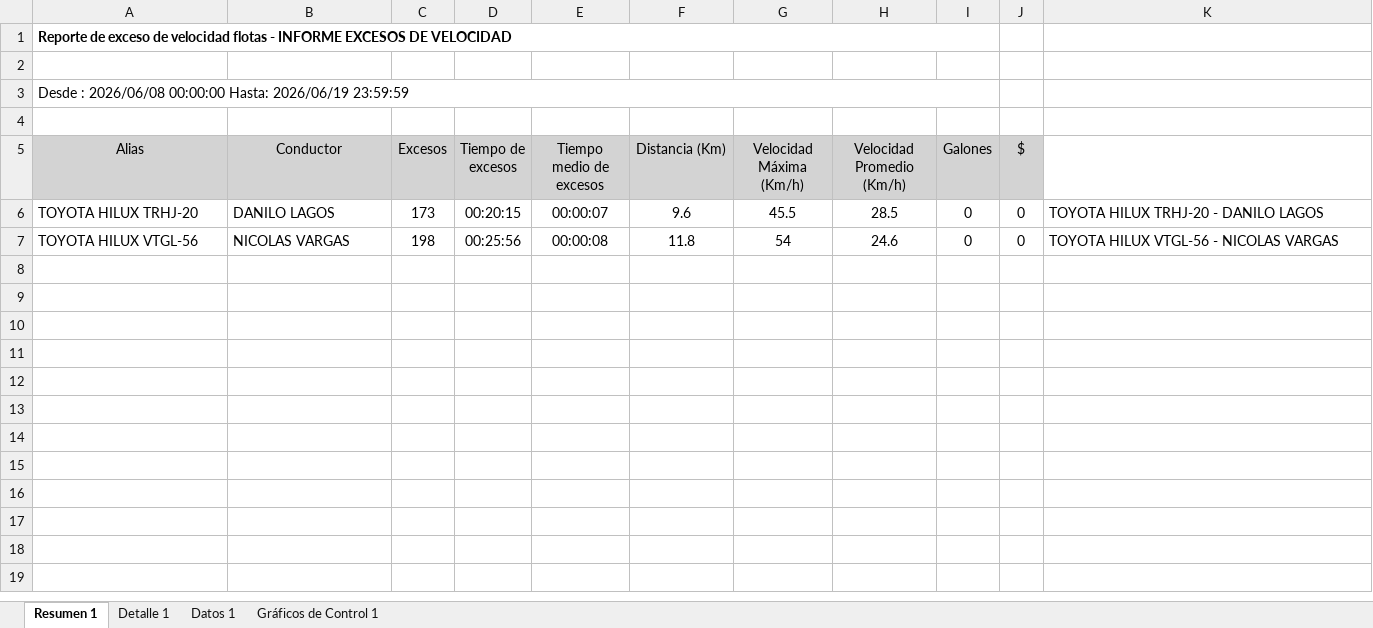
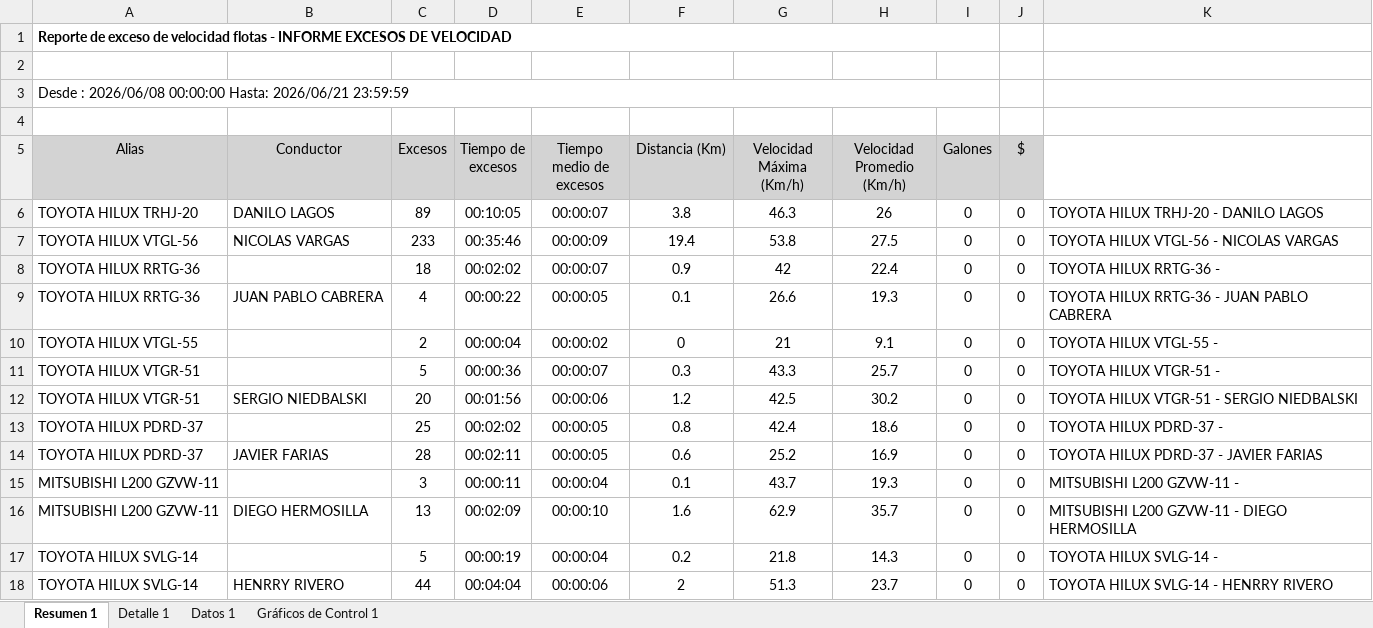
Before and after one commit to WurfelSPA/tracklink-santamarta, an Excel workbook: INFORME EXCESOS DE VELOCIDAD.xlsx, sheet Resumen 1, drawn as a sheet; values as stored, in another font and other column widths than the file's, no borders; table styles not drawn; the diff names each change by its address in the sheet, - before the commit and + after, or states it on an @@ line.

```diff
--- a/INFORME EXCESOS DE VELOCIDAD.xlsx (sheet Resumen 1)
+++ b/INFORME EXCESOS DE VELOCIDAD.xlsx (sheet Resumen 1)
-A3 (Alias): …00:00:00 Hasta: 2026/06/19 23:59:59
+A3 (Alias): …00:00:00 Hasta: 2026/06/21 23:59:59
-C6 (Excesos): 173
+C6 (Excesos): 89
-D6 (Tiempo de excesos): 00:20:15
+D6 (Tiempo de excesos): 00:10:05
-F6 (Distancia (Km)): 9.6
+F6 (Distancia (Km)): 3.8
-G6 (Velocidad Máxima (Km/h)): 45.5
+G6 (Velocidad Máxima (Km/h)): 46.3
-H6 (Velocidad Promedio (Km/h)): 28.5
+H6 (Velocidad Promedio (Km/h)): 26
-C7 (Excesos): 198
+C7 (Excesos): 233
-D7 (Tiempo de excesos): 00:25:56
+D7 (Tiempo de excesos): 00:35:46
-E7 (Tiempo medio de excesos): 00:00:08
+E7 (Tiempo medio de excesos): 00:00:09
-F7 (Distancia (Km)): 11.8
+F7 (Distancia (Km)): 19.4
-G7 (Velocidad Máxima (Km/h)): 54
+G7 (Velocidad Máxima (Km/h)): 53.8
-H7 (Velocidad Promedio (Km/h)): 24.6
+H7 (Velocidad Promedio (Km/h)): 27.5
+row 8: TOYOTA HILUX RRTG-36 |  | 18 | 00:02:02 | 00:00:07 | 0.9 | 42 | 22.4 | 0 | 0 | TOYOTA HILUX RRTG-36 -
+row 9: TOYOTA HILUX RRTG-36 | JUAN PABLO CABRERA | 4 | 00:00:22 | 00:00:05 | 0.1 | 26.6 | 19.3 | 0 | 0 | TOYOTA HILUX RRTG-36 - JUAN PABLO CABRERA
+row 10: TOYOTA HILUX VTGL-55 |  | 2 | 00:00:04 | 00:00:02 | 0 | 21 | 9.1 | 0 | 0 | TOYOTA HILUX VTGL-55 -
+row 11: TOYOTA HILUX VTGR-51 |  | 5 | 00:00:36 | 00:00:07 | 0.3 | 43.3 | 25.7 | 0 | 0 | TOYOTA HILUX VTGR-51 -
+row 12: TOYOTA HILUX VTGR-51 | SERGIO NIEDBALSKI | 20 | 00:01:56 | 00:00:06 | 1.2 | 42.5 | 30.2 | 0 | 0 | TOYOTA HILUX VTGR-51 - SERGIO NIEDBALSKI
+row 13: TOYOTA HILUX PDRD-37 |  | 25 | 00:02:02 | 00:00:05 | 0.8 | 42.4 | 18.6 | 0 | 0 | TOYOTA HILUX PDRD-37 -
+row 14: TOYOTA HILUX PDRD-37 | JAVIER FARIAS | 28 | 00:02:11 | 00:00:05 | 0.6 | 25.2 | 16.9 | 0 | 0 | TOYOTA HILUX PDRD-37 - JAVIER FARIAS
+row 15: MITSUBISHI L200 GZVW-11 |  | 3 | 00:00:11 | 00:00:04 | 0.1 | 43.7 | 19.3 | 0 | 0 | MITSUBISHI L200 GZVW-11 -
+row 16: MITSUBISHI L200 GZVW-11 | DIEGO HERMOSILLA | 13 | 00:02:09 | 00:00:10 | 1.6 | 62.9 | 35.7 | 0 | 0 | MITSUBISHI L200 GZVW-11 - DIEGO HERMOSILLA
+row 17: TOYOTA HILUX SVLG-14 |  | 5 | 00:00:19 | 00:00:04 | 0.2 | 21.8 | 14.3 | 0 | 0 | TOYOTA HILUX SVLG-14 -
+row 18: TOYOTA HILUX SVLG-14 | HENRRY RIVERO | 44 | 00:04:04 | 00:00:06 | 2 | 51.3 | 23.7 | 0 | 0 | TOYOTA HILUX SVLG-14 - HENRRY RIVERO
```
Also changed, not shown: sheet Datos 1, sheet Detalle 1, charts or pictures, 1 other file.
